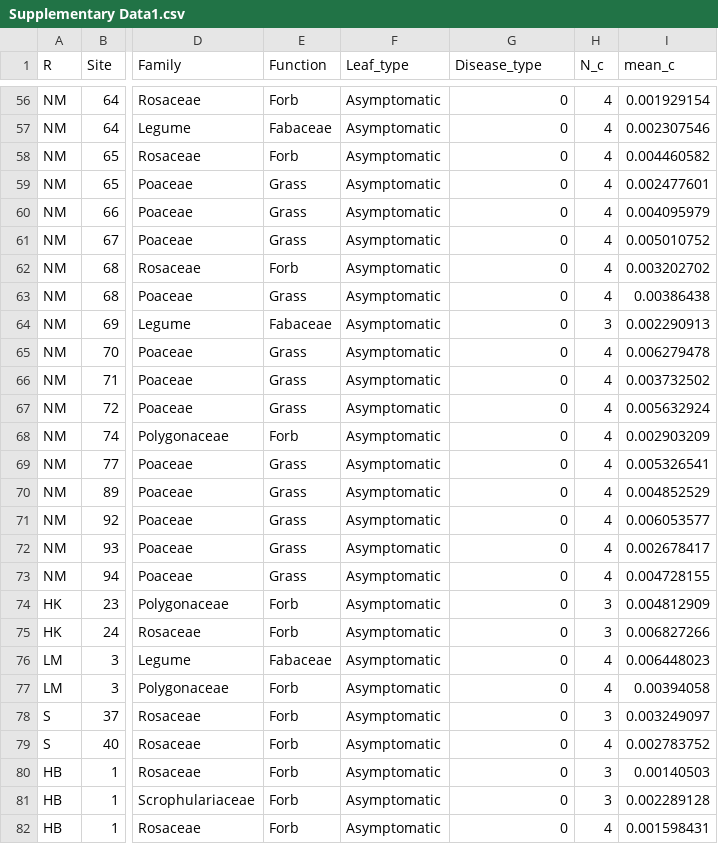
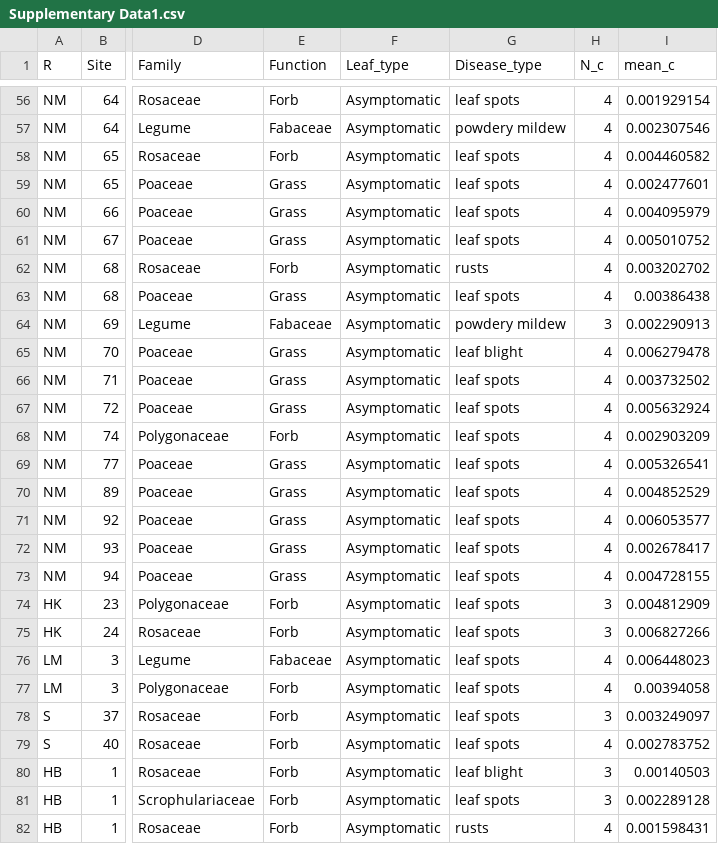
Before and after one commit to zhangpeng17/Fungal-disease-and-leaf-litter-decomposition, a CSV file: Supplementary Data1.csv, drawn as a sheet; only a part is shown, gaps mark what is left out; the diff covers the shown part only; the diff names each change by its address in the sheet, - before the commit and + after, or states it on an @@ line.

```diff
--- a/Supplementary Data1.csv
+++ b/Supplementary Data1.csv
-G56 (Disease_type): 0
+G56 (Disease_type): leaf spots
-G57 (Disease_type): 0
+G57 (Disease_type): powdery mildew
-G58:G61 (Disease_type): 0
+G58:G61 (Disease_type): leaf spots
-G62 (Disease_type): 0
+G62 (Disease_type): rusts
-G63 (Disease_type): 0
+G63 (Disease_type): leaf spots
-G64 (Disease_type): 0
+G64 (Disease_type): powdery mildew
-G65 (Disease_type): 0
+G65 (Disease_type): leaf blight
-G66:G79 (Disease_type): 0
+G66:G79 (Disease_type): leaf spots
-G80 (Disease_type): 0
+G80 (Disease_type): leaf blight
-G81 (Disease_type): 0
+G81 (Disease_type): leaf spots
-G82 (Disease_type): 0
+G82 (Disease_type): rusts
```
Also changed, not shown: 61 edited cells elsewhere in this file.
